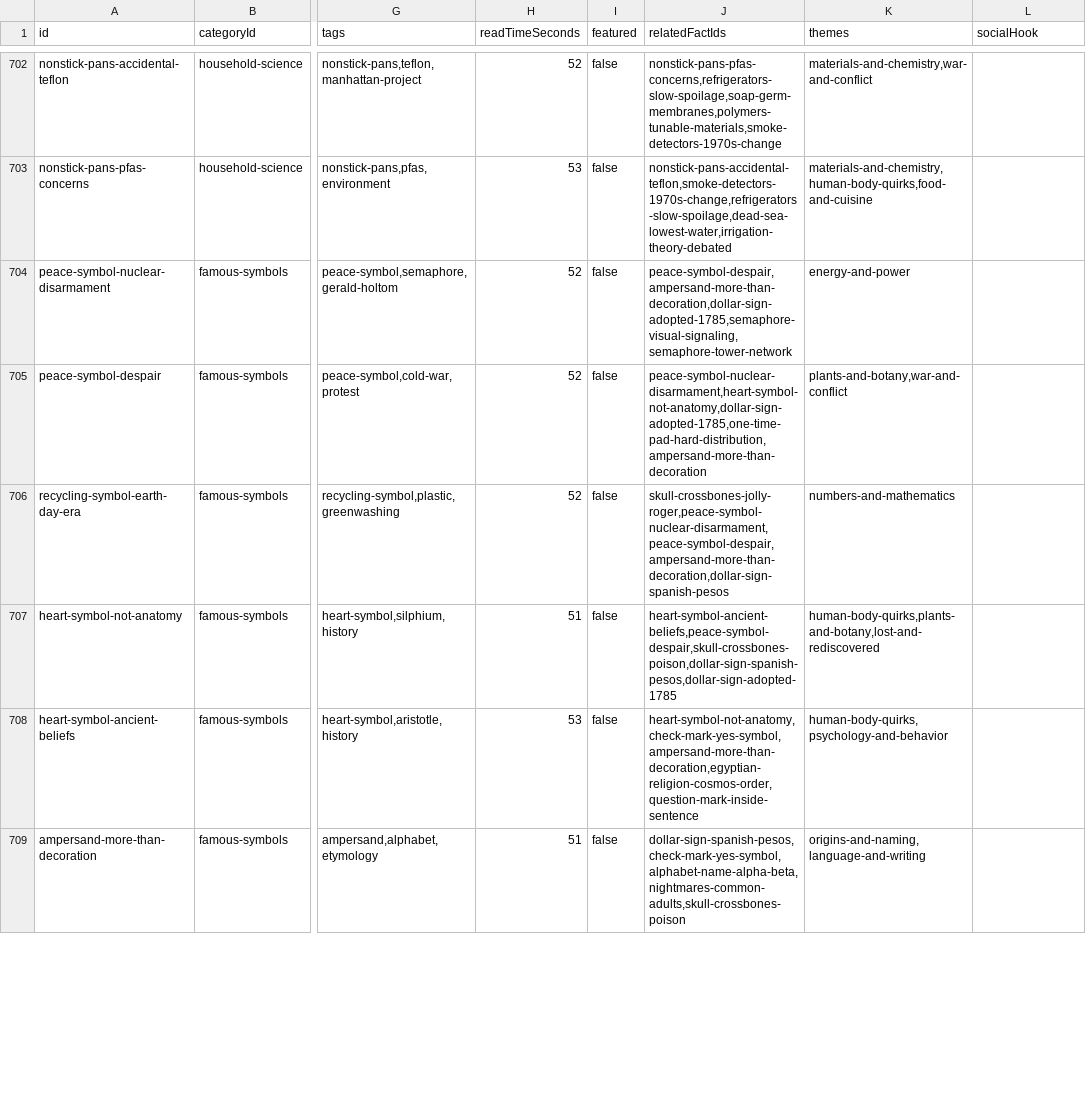
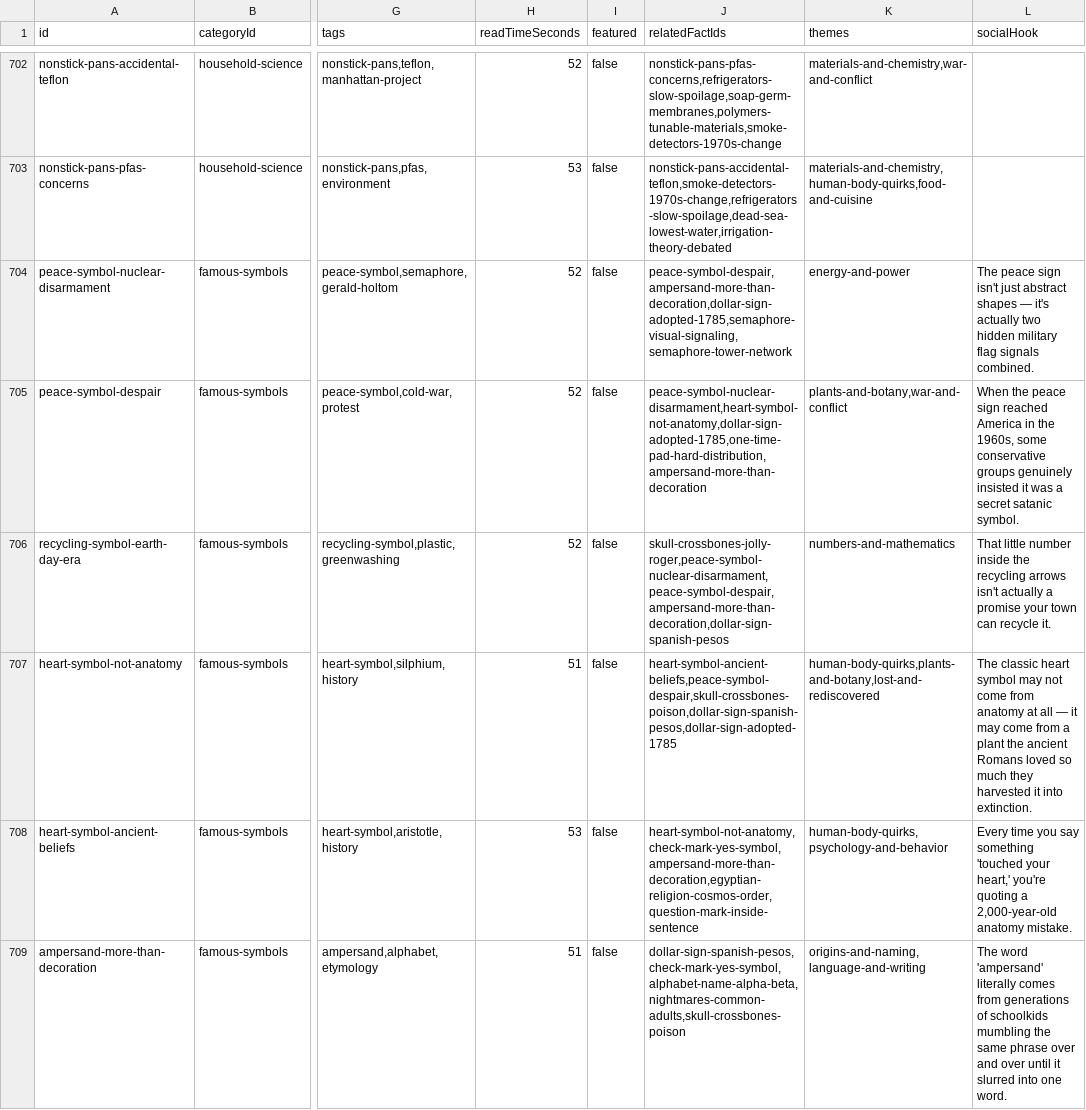
Before and after one commit to xaviersalazar/nib-content-workflow, a CSV file: approved-content/approved-facts.csv, drawn as a sheet; only a part is shown, gaps mark what is left out; the diff covers the shown part only; the diff names each change by its address in the sheet, - before the commit and + after, or states it on an @@ line.

Commit message:
feat: complete socialHook backfill for Secret Codes & Famous Symbols (Tier B phase 10)

```diff
--- a/approved-content/approved-facts.csv
+++ b/approved-content/approved-facts.csv
-L704 (socialHook): (empty)
+L704 (socialHook): The peace sign isn't just abstract shapes — it's actually two hidden military flag signals combined.
-L705 (socialHook): (empty)
+L705 (socialHook): When the peace sign reached America in the 1960s, some conservative groups genuinely insisted it was a secret satanic symbol.
-L706 (socialHook): (empty)
+L706 (socialHook): That little number inside the recycling arrows isn't actually a promise your town can recycle it.
-L707 (socialHook): (empty)
+L707 (socialHook): The classic heart symbol may not come from anatomy at all — it may come from a plant the ancient Romans loved so much they harvested it into extinction.
-L708 (socialHook): (empty)
+L708 (socialHook): Every time you say something 'touched your heart,' you're quoting a 2,000-year-old anatomy mistake.
-L709 (socialHook): (empty)
+L709 (socialHook): The word 'ampersand' literally comes from generations of schoolkids mumbling the same phrase over and over until it slurred into one word.
```
Also changed, not shown: 23 edited cells elsewhere in this file, 1 other file.
